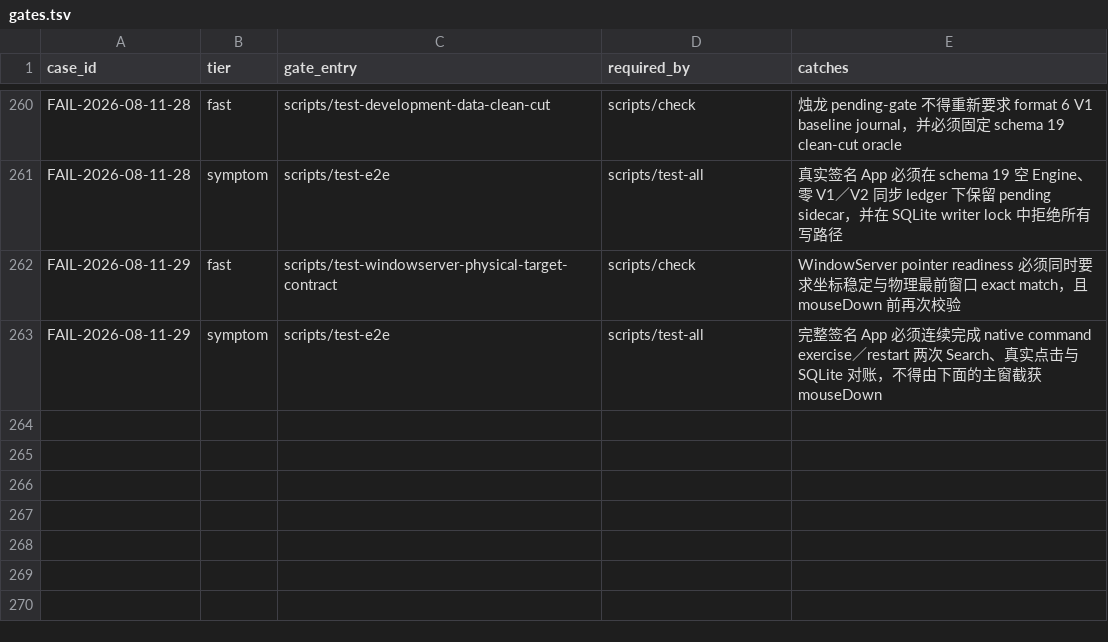
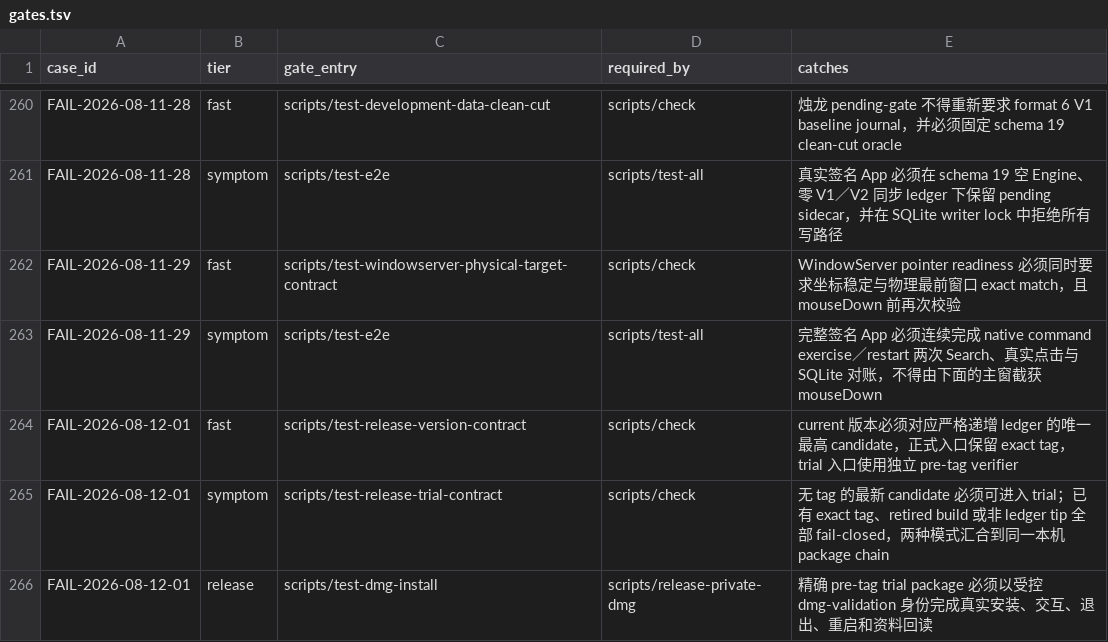
Before and after one commit to quboliu/noonmark, a TSV file: docs/engineering/failure-cases/gates.tsv, drawn as a sheet; only a part is shown, gaps mark what is left out.

Commit message:
fix(release): add pre-tag trial package mode
Separate local trial validation from tag and GitHub publication readiness while preserving the complete signed App and DMG gate chain.

Retire build 29 and assign Replication V2 the 0.3.0 build 30 candidate identity.

Failure-Case: FAIL-2026-08-12-01

Task-ID: noonmark-pretag-trial-package

```diff
--- a/docs/engineering/failure-cases/gates.tsv
+++ b/docs/engineering/failure-cases/gates.tsv
@@ -263 +263,4 @@ FAIL-2026-08-11-29	fast	scripts/test-windowserver-physical-target-contract	scrip
 FAIL-2026-08-11-29	symptom	scripts/test-e2e	scripts/test-all	完整签名 App 必须连续完成 native command exercise／restart 两次 Search、真实点击与 SQLite 对账，不得由下面的主窗截获 mouseDown
+FAIL-2026-08-12-01	fast	scripts/test-release-version-contract	scripts/check	current 版本必须对应严格递增 ledger 的唯一最高 candidate，正式入口保留 exact tag，trial 入口使用独立 pre-tag verifier
+FAIL-2026-08-12-01	symptom	scripts/test-release-trial-contract	scripts/check	无 tag 的最新 candidate 必须可进入 trial；已有 exact tag、retired build 或非 ledger tip 全部 fail-closed，两种模式汇合到同一本机 package chain
+FAIL-2026-08-12-01	release	scripts/test-dmg-install	scripts/release-private-dmg	精确 pre-tag trial package 必须以受控 dmg-validation 身份完成真实安装、交互、退出、重启和资料回读
```
Also changed, not shown: release/BUILD-LEDGER.tsv, 13 other files.
